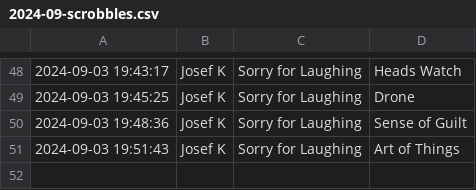
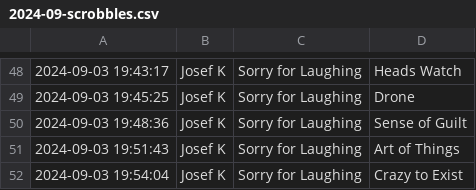
Before and after one commit to pspringett/scrobblesdata, a CSV file: rawtracks/2024/2024-09-scrobbles.csv, drawn as a sheet; only a part is shown, gaps mark what is left out.

```diff
--- a/rawtracks/2024/2024-09-scrobbles.csv
+++ b/rawtracks/2024/2024-09-scrobbles.csv
@@ -51 +51,2 @@
 2024-09-03 19:51:43	Josef K	Sorry for Laughing	Art of Things
+2024-09-03 19:54:04	Josef K	Sorry for Laughing	Crazy to Exist
```
Also changed, not shown: 16 other files.
